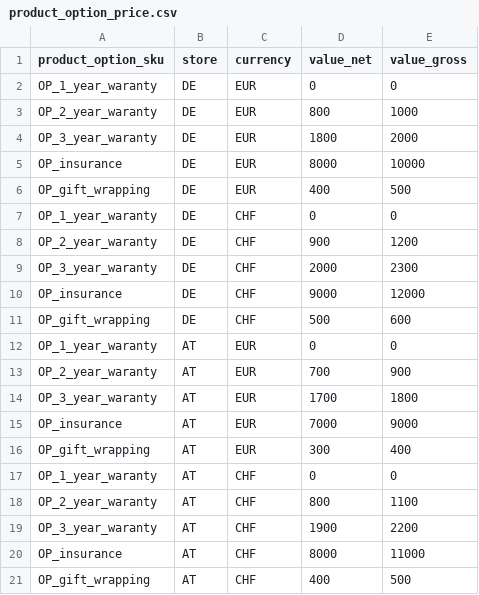
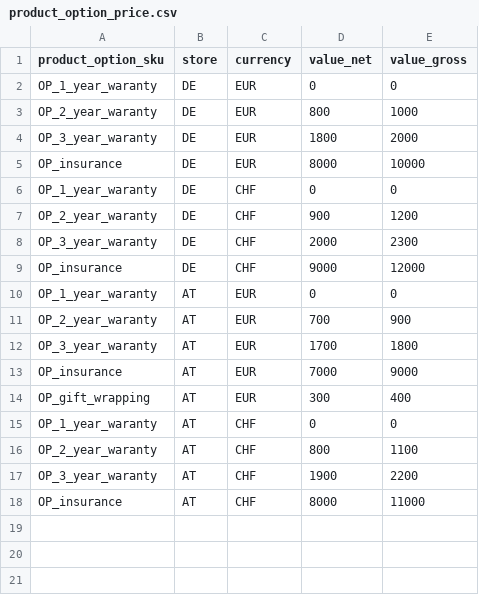
Before and after one commit to spryker-shop/b2b-demo-shop, a CSV file: data/import/product_option_price.csv, drawn as a sheet.

```diff
--- a/data/import/product_option_price.csv
+++ b/data/import/product_option_price.csv
@@ -5,3 +5,2 @@ OP_3_year_waranty,DE,EUR,1800,2000
 OP_insurance,DE,EUR,8000,10000
-OP_gift_wrapping,DE,EUR,400,500
 OP_1_year_waranty,DE,CHF,0,0
@@ -10,3 +9,2 @@ OP_3_year_waranty,DE,CHF,2000,2300
 OP_insurance,DE,CHF,9000,12000
-OP_gift_wrapping,DE,CHF,500,600
 OP_1_year_waranty,AT,EUR,0,0
@@ -20,2 +18 @@ OP_3_year_waranty,AT,CHF,1900,2200
 OP_insurance,AT,CHF,8000,11000
-OP_gift_wrapping,AT,CHF,400,500
```
Also changed, not shown: data/import/product_option.csv.
